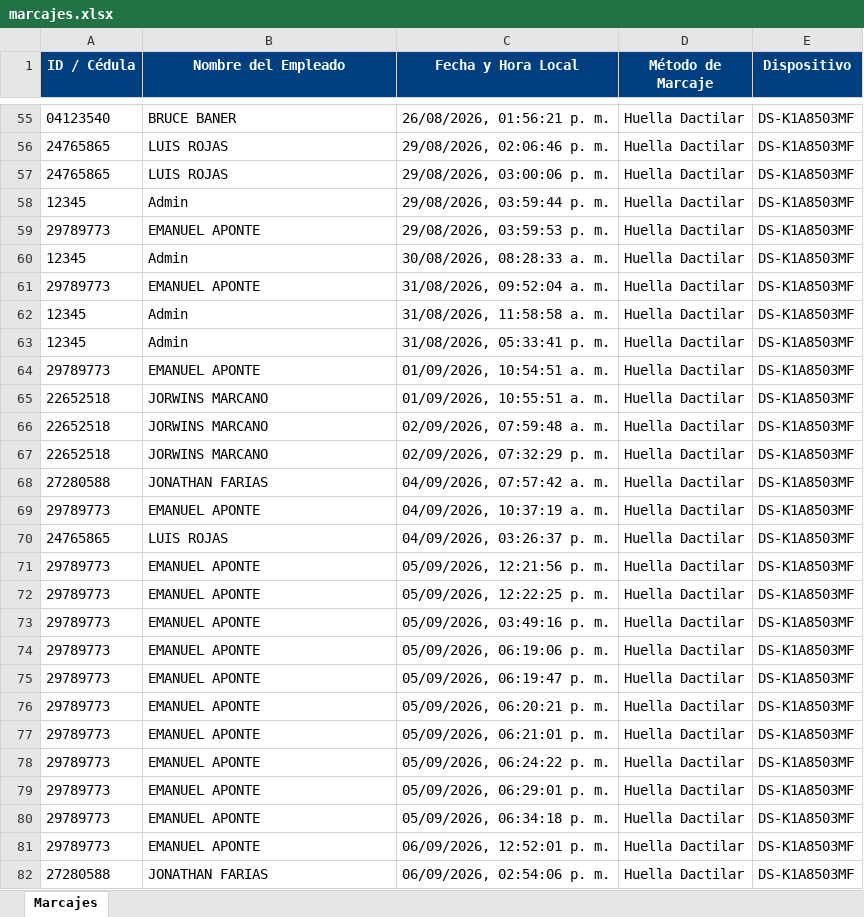
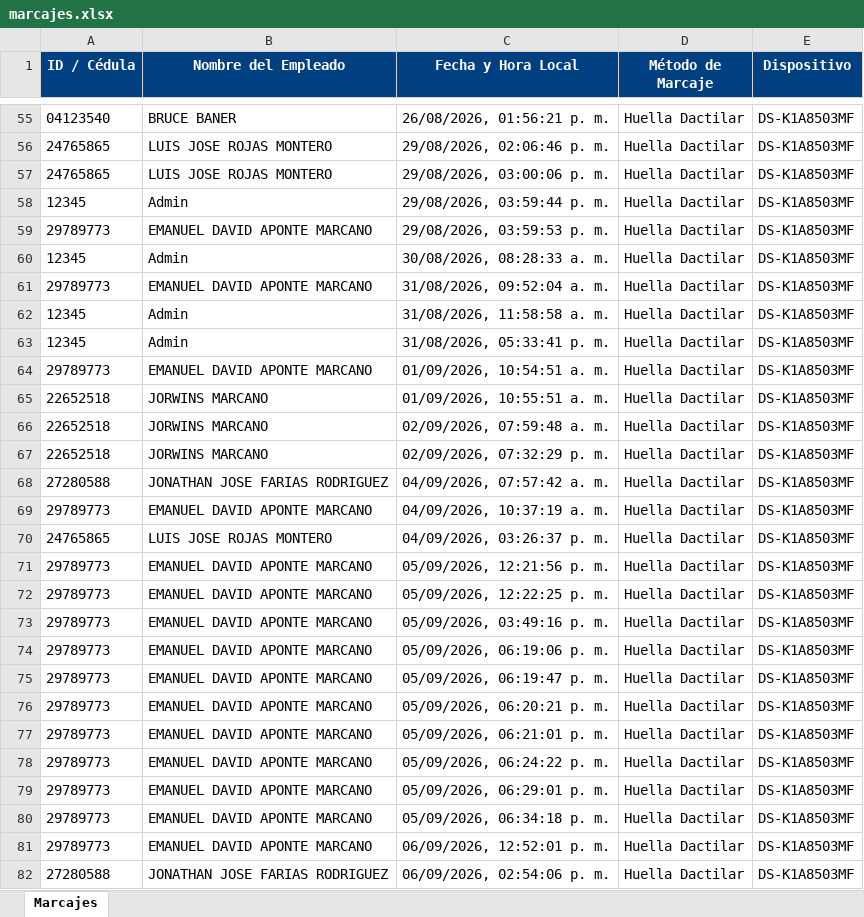
Before and after one commit to Edamking911/GestionPersonalNomina, an Excel workbook: BACKEND/marcajes.xlsx, sheet Marcajes, drawn as a sheet; only a part is shown, gaps mark what is left out; values as stored, in another font and other column widths than the file's, no borders; the diff covers the shown part only; the diff names each change by its address in the sheet, - before the commit and + after, or states it on an @@ line.

```diff
--- a/BACKEND/marcajes.xlsx (sheet Marcajes)
+++ b/BACKEND/marcajes.xlsx (sheet Marcajes)
-B56:B57 (Nombre del Empleado): LUIS ROJAS
+B56:B57 (Nombre del Empleado): LUIS JOSE ROJAS MONTERO
-B59 (Nombre del Empleado): EMANUEL APONTE
+B59 (Nombre del Empleado): EMANUEL DAVID APONTE MARCANO
-B61 (Nombre del Empleado): EMANUEL APONTE
+B61 (Nombre del Empleado): EMANUEL DAVID APONTE MARCANO
-B64 (Nombre del Empleado): EMANUEL APONTE
+B64 (Nombre del Empleado): EMANUEL DAVID APONTE MARCANO
-B68 (Nombre del Empleado): JONATHAN FARIAS
+B68 (Nombre del Empleado): JONATHAN JOSE FARIAS RODRIGUEZ
-B69 (Nombre del Empleado): EMANUEL APONTE
+B69 (Nombre del Empleado): EMANUEL DAVID APONTE MARCANO
-B70 (Nombre del Empleado): LUIS ROJAS
+B70 (Nombre del Empleado): LUIS JOSE ROJAS MONTERO
-B71:B81 (Nombre del Empleado): EMANUEL APONTE
+B71:B81 (Nombre del Empleado): EMANUEL DAVID APONTE MARCANO
-B82 (Nombre del Empleado): JONATHAN FARIAS
+B82 (Nombre del Empleado): JONATHAN JOSE FARIAS RODRIGUEZ
```
Also changed, not shown: 11 added rows and 58 edited cells elsewhere in this sheet, 34 other files.
